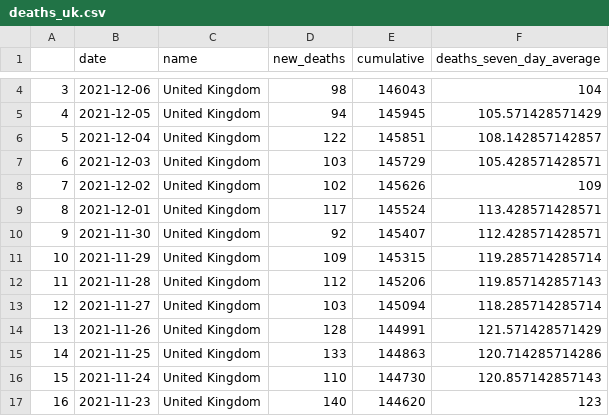
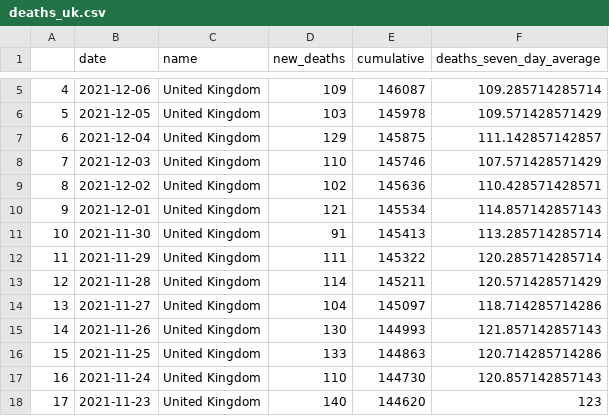
Before and after one commit to GWilloughby99/covid-automation, a CSV file: raw-data/deaths_uk.csv, drawn as a sheet; only a part is shown, gaps mark what is left out; addresses are those after the commit; the diff covers the shown part only; the diff names each change by its address in the sheet, - before the commit and + after, or states it on an @@ line.

```diff
--- a/raw-data/deaths_uk.csv
+++ b/raw-data/deaths_uk.csv
@@ column A renumbered from row 3 down @@
-D5 (new_deaths): 98
+D5 (new_deaths): 109
-E5 (cumulative): 146043
+E5 (cumulative): 146087
-F5 (deaths_seven_day_average): 104
+F5 (deaths_seven_day_average): 109.285714285714
-D6 (new_deaths): 94
+D6 (new_deaths): 103
-E6 (cumulative): 145945
+E6 (cumulative): 145978
-F6 (deaths_seven_day_average): 105.571428571429
+F6 (deaths_seven_day_average): 109.571428571429
-D7 (new_deaths): 122
+D7 (new_deaths): 129
-E7 (cumulative): 145851
+E7 (cumulative): 145875
-F7 (deaths_seven_day_average): 108.142857142857
+F7 (deaths_seven_day_average): 111.142857142857
-D8 (new_deaths): 103
+D8 (new_deaths): 110
-E8 (cumulative): 145729
+E8 (cumulative): 145746
-F8 (deaths_seven_day_average): 105.428571428571
+F8 (deaths_seven_day_average): 107.571428571429
-E9 (cumulative): 145626
+E9 (cumulative): 145636
-F9 (deaths_seven_day_average): 109
+F9 (deaths_seven_day_average): 110.428571428571
-D10 (new_deaths): 117
+D10 (new_deaths): 121
-E10 (cumulative): 145524
+E10 (cumulative): 145534
-F10 (deaths_seven_day_average): 113.428571428571
+F10 (deaths_seven_day_average): 114.857142857143
-D11 (new_deaths): 92
+D11 (new_deaths): 91
-E11 (cumulative): 145407
+E11 (cumulative): 145413
-F11 (deaths_seven_day_average): 112.428571428571
+F11 (deaths_seven_day_average): 113.285714285714
-D12 (new_deaths): 109
+D12 (new_deaths): 111
-E12 (cumulative): 145315
+E12 (cumulative): 145322
-F12 (deaths_seven_day_average): 119.285714285714
+F12 (deaths_seven_day_average): 120.285714285714
-D13 (new_deaths): 112
+D13 (new_deaths): 114
-E13 (cumulative): 145206
+E13 (cumulative): 145211
-F13 (deaths_seven_day_average): 119.857142857143
+F13 (deaths_seven_day_average): 120.571428571429
-D14 (new_deaths): 103
+D14 (new_deaths): 104
-E14 (cumulative): 145094
+E14 (cumulative): 145097
-F14 (deaths_seven_day_average): 118.285714285714
+F14 (deaths_seven_day_average): 118.714285714286
-D15 (new_deaths): 128
+D15 (new_deaths): 130
-E15 (cumulative): 144991
+E15 (cumulative): 144993
-F15 (deaths_seven_day_average): 121.571428571429
+F15 (deaths_seven_day_average): 121.857142857143
```
Also changed, not shown: 1 added row and 6 edited cells elsewhere in this file, raw-data/cases-uk.csv, raw-data/england_cases.csv, 13 other files.
